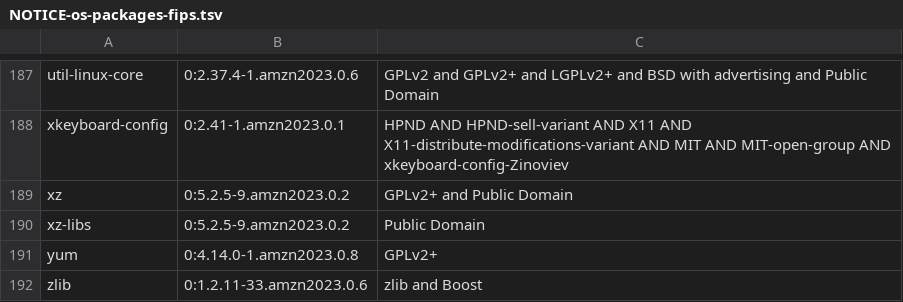
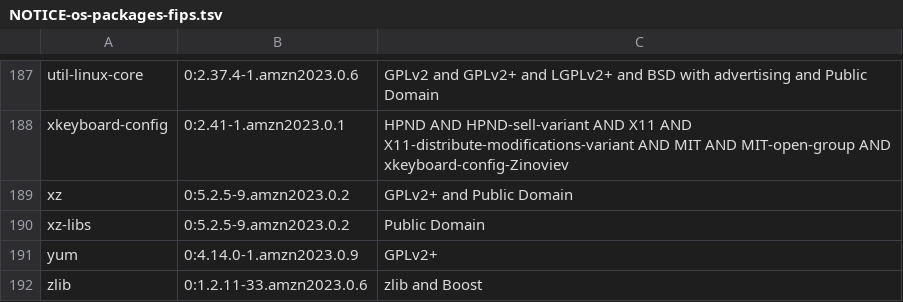
Before and after one commit to georgetown-mdi/alcove, a TSV file: NOTICE-os-packages-fips.tsv, drawn as a sheet; only a part is shown, gaps mark what is left out; the diff covers the shown part only.

```diff
--- a/NOTICE-os-packages-fips.tsv
+++ b/NOTICE-os-packages-fips.tsv
@@ -190,3 +190,3 @@ xz	0:5.2.5-9.amzn2023.0.2	GPLv2+ and Public Domain
 xz-libs	0:5.2.5-9.amzn2023.0.2	Public Domain
-yum	0:4.14.0-1.amzn2023.0.8	GPLv2+
+yum	0:4.14.0-1.amzn2023.0.9	GPLv2+
 zlib	0:1.2.11-33.amzn2023.0.6	zlib and Boost
```
Also changed, not shown: 20 edited cells elsewhere in this file, 8 other files.
